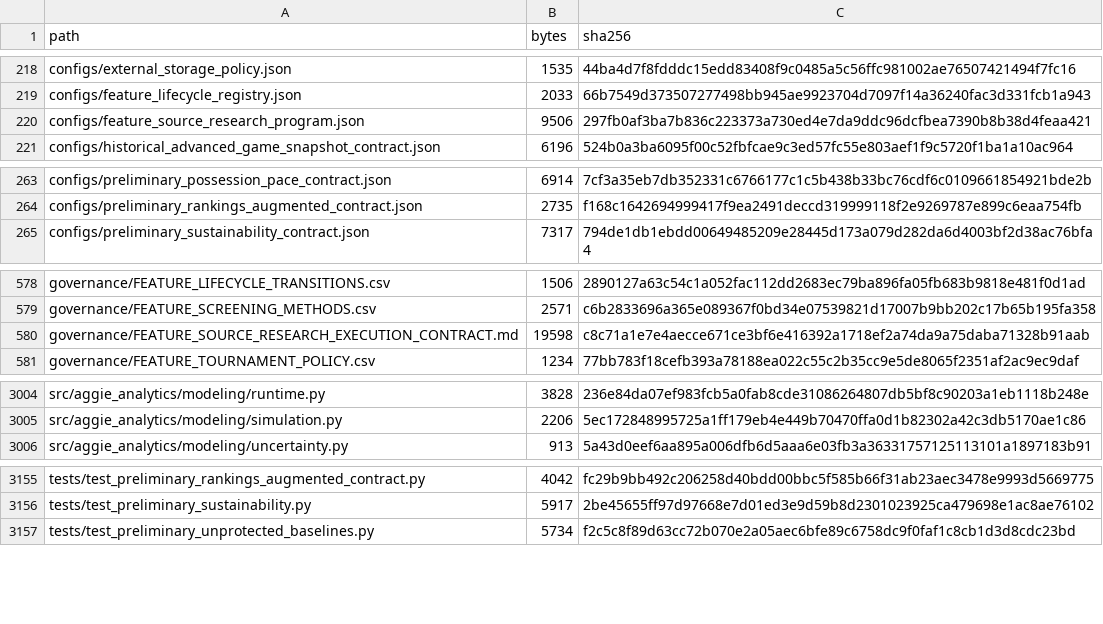
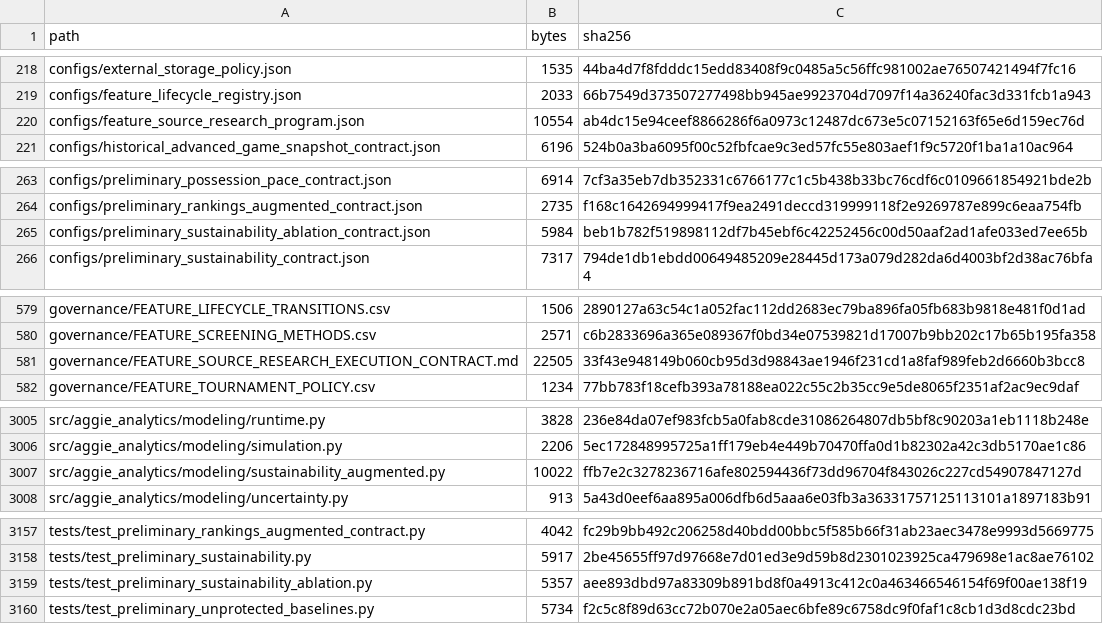
Before and after one commit to KevinSGarrett/BatteredAggieSyndrome, a CSV file: provenance/PROJECT_FILE_MANIFEST.csv, drawn as a sheet; only a part is shown, gaps mark what is left out; the diff covers the shown part only.

Commit message:
BAT-405 evaluate sustainability feature ablation (#235)

```diff
--- a/provenance/PROJECT_FILE_MANIFEST.csv
+++ b/provenance/PROJECT_FILE_MANIFEST.csv
@@ -219,3 +219,3 @@ configs/external_storage_policy.json,1535,44ba4d7f8fdddc15edd83408f9c0485a5c56ff
 configs/feature_lifecycle_registry.json,2033,66b7549d373507277498bb945ae9923704d7097f14a36240fac3d331fcb1a943
-configs/feature_source_research_program.json,9506,297fb0af3ba7b836c223373a730ed4e7da9ddc96dcfbea7390b8b38d4feaa421
+configs/feature_source_research_program.json,10554,ab4dc15e94ceef8866286f6a0973c12487dc673e5c07152163f65e6d159ec76d
 configs/historical_advanced_game_snapshot_contract.json,6196,524b0a3ba6095f00c52fbfcae9c3ed57fc55e803aef1f9c5720f1ba1a10ac964
@@ -264,2 +264,3 @@ configs/preliminary_possession_pace_contract.json,6914,7cf3a35eb7db352331c676617
 configs/preliminary_rankings_augmented_contract.json,2735,f168c1642694999417f9ea2491deccd319999118f2e9269787e899c6eaa754fb
+configs/preliminary_sustainability_ablation_contract.json,5984,beb1b782f519898112df7b45ebf6c42252456c00d50aaf2ad1afe033ed7ee65b
 configs/preliminary_sustainability_contract.json,7317,794de1db1ebdd00649485209e28445d173a079d282da6d4003bf2d38ac76bfa4
@@ -579,3 +580,3 @@ governance/FEATURE_LIFECYCLE_TRANSITIONS.csv,1506,2890127a63c54c1a052fac112dd268
 governance/FEATURE_SCREENING_METHODS.csv,2571,c6b2833696a365e089367f0bd34e07539821d17007b9bb202c17b65b195fa358
-governance/FEATURE_SOURCE_RESEARCH_EXECUTION_CONTRACT.md,19598,c8c71a1e7e4aecce671ce3bf6e416392a1718ef2a74da9a75daba71328b91aab
+governance/FEATURE_SOURCE_RESEARCH_EXECUTION_CONTRACT.md,22505,33f43e948149b060cb95d3d98843ae1946f231cd1a8faf989feb2d6660b3bcc8
 governance/FEATURE_TOURNAMENT_POLICY.csv,1234,77bb783f18cefb393a78188ea022c55c2b35cc9e5de8065f2351af2ac9ec9daf
@@ -3005,2 +3006,3 @@ src/aggie_analytics/modeling/runtime.py,3828,236e84da07ef983fcb5a0fab8cde3108626
 src/aggie_analytics/modeling/simulation.py,2206,5ec172848995725a1ff179eb4e449b70470ffa0d1b82302a42c3db5170ae1c86
+src/aggie_analytics/modeling/sustainability_augmented.py,10022,ffb7e2c3278236716afe802594436f73dd96704f843026c227cd54907847127d
 src/aggie_analytics/modeling/uncertainty.py,913,5a43d0eef6aa895a006dfb6d5aaa6e03fb3a36331757125113101a1897183b91
@@ -3156,2 +3158,3 @@ tests/test_preliminary_rankings_augmented_contract.py,4042,fc29b9bb492c206258d40
 tests/test_preliminary_sustainability.py,5917,2be45655ff97d97668e7d01ed3e9d59b8d2301023925ca479698e1ac8ae76102
+tests/test_preliminary_sustainability_ablation.py,5357,aee893dbd97a83309b891bd8f0a4913c412c0a463466546154f69f00ae138f19
 tests/test_preliminary_unprotected_baselines.py,5734,f2c5c8f89d63cc72b070e2a05aec6bfe89c6758dc9f0faf1c8cb1d3d8cdc23bd
```
Also changed, not shown: 4 edited cells elsewhere in this file, 8 other files.
